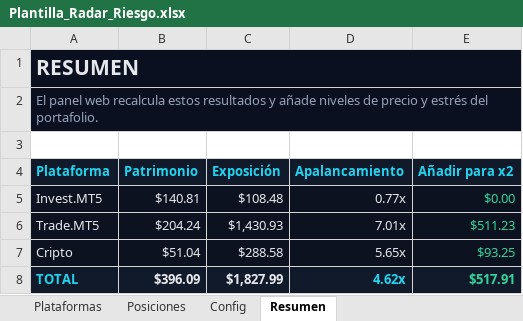
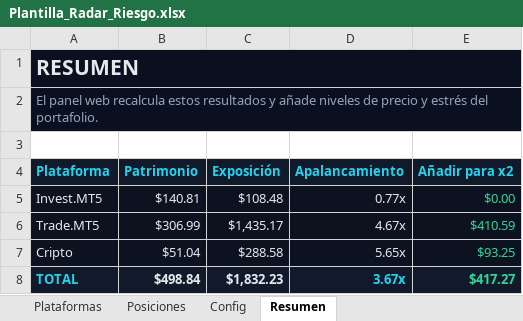
Before and after one commit to HernandoPinzon/apalancamiento-view, an Excel workbook: Plantilla_Radar_Riesgo.xlsx, sheet Resumen, drawn as a sheet; values as stored, in another font and other column widths than the file's, no borders; conditional formats not drawn; the diff names each change by its address in the sheet, - before the commit and + after, or states it on an @@ line.

Commit message:
añadi 100$

```diff
--- a/Plantilla_Radar_Riesgo.xlsx (sheet Resumen)
+++ b/Plantilla_Radar_Riesgo.xlsx (sheet Resumen)
-B6 (Patrimonio): $204.24
+B6 (Patrimonio): $306.99
-C6 (Exposición): $1,430.93
+C6 (Exposición): $1,435.17
-D6 (Apalancamiento): 7.01x
+D6 (Apalancamiento): 4.67x
-E6 (Añadir para x2): $511.23
+E6 (Añadir para x2): $410.59
-B8 (Patrimonio): $396.09
+B8 (Patrimonio): $498.84
-C8 (Exposición): $1,827.99
+C8 (Exposición): $1,832.23
-D8 (Apalancamiento): 4.62x
+D8 (Apalancamiento): 3.67x
-E8 (Añadir para x2): $517.91
+E8 (Añadir para x2): $417.27
```
Also changed, not shown: sheet Posiciones, sheet Plataformas, public/plantilla-radar-riesgo.xlsx, 1 other file.
